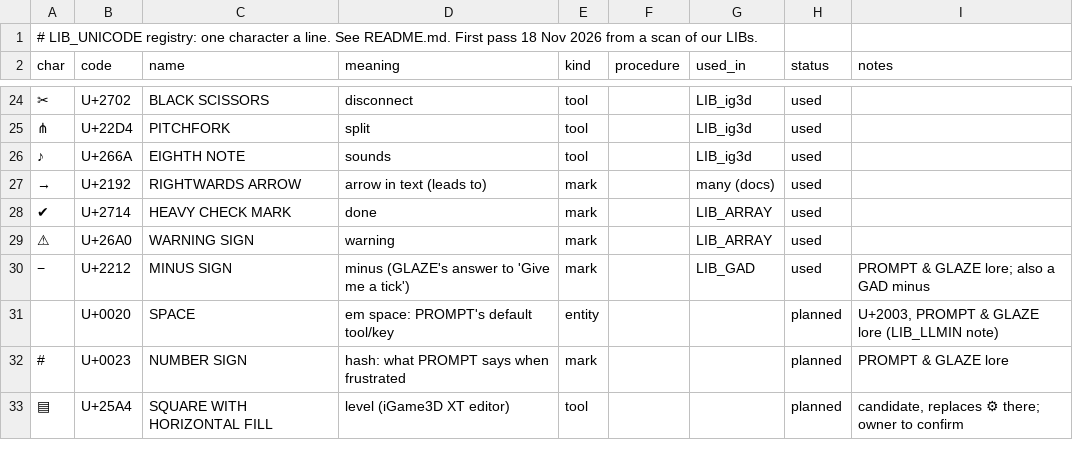
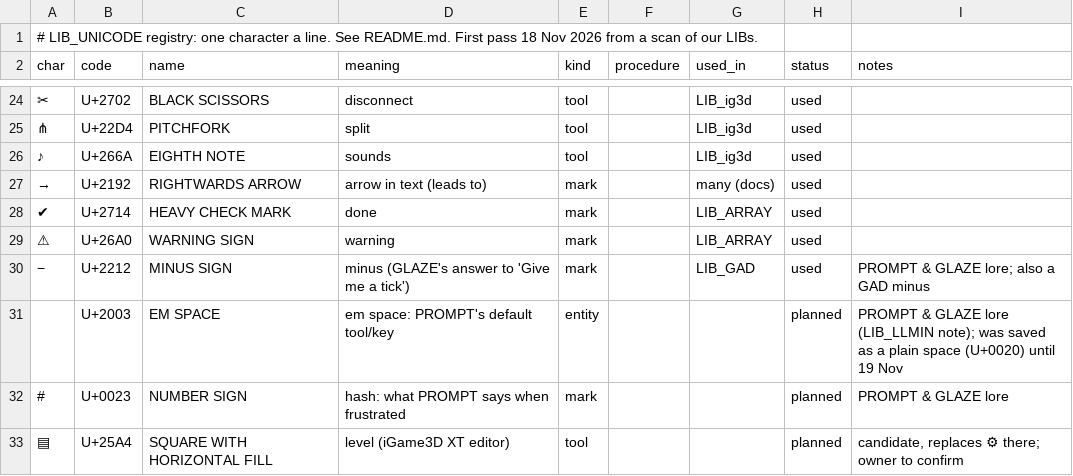
Before and after one commit to OXTBox/LIB_UNICODE, a TSV file: REGISTRY.tsv, drawn as a sheet; only a part is shown, gaps mark what is left out.

```diff
--- a/REGISTRY.tsv
+++ b/REGISTRY.tsv
@@ -30,3 +30,3 @@ char	code	name	meaning	kind	procedure	used_in	status	notes
 −	U+2212	MINUS SIGN	minus (GLAZE's answer to 'Give me a tick')	mark		LIB_GAD	used	PROMPT & GLAZE lore; also a GAD minus
- 	U+0020	SPACE	em space: PROMPT's default tool/key	entity			planned	U+2003, PROMPT & GLAZE lore (LIB_LLMIN note)
+ 	U+2003	EM SPACE	em space: PROMPT's default tool/key	entity			planned	PROMPT & GLAZE lore (LIB_LLMIN note); was saved as a plain space (U+0020) until 19 Nov
 #	U+0023	NUMBER SIGN	hash: what PROMPT says when frustrated	mark			planned	PROMPT & GLAZE lore
```
Also changed, not shown: 5 other files.
